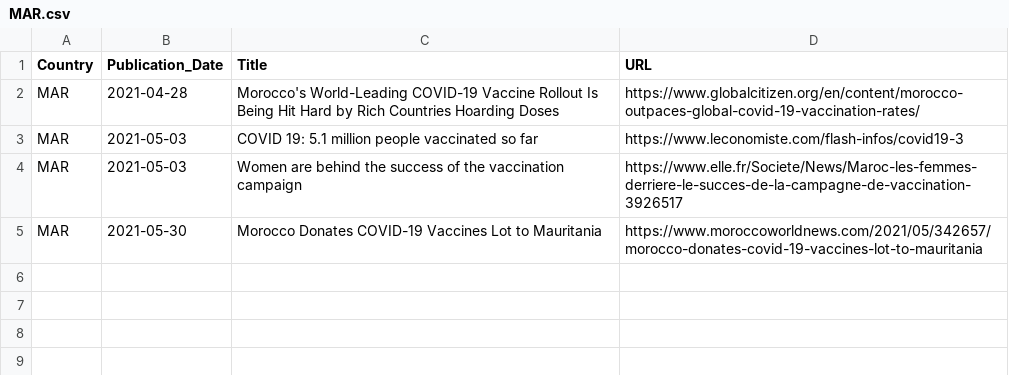
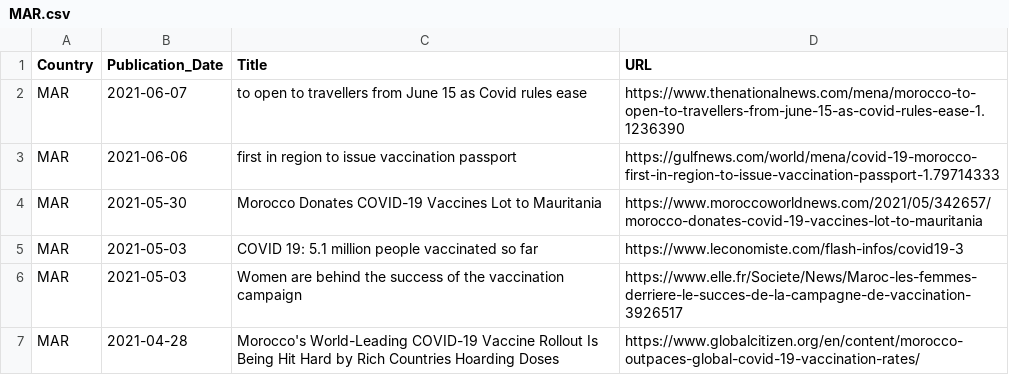
Before and after one commit to inception-labs/covid-vaccine-mena, a CSV file: Media/MAR.csv, drawn as a sheet.

Commit message:
Update MAR.csv

```diff
--- a/Media/MAR.csv
+++ b/Media/MAR.csv
@@ -1,5 +1,7 @@
 Country, Publication_Date,Title,URL
-MAR, 2021-04-28, "Morocco's World-Leading COVID-19 Vaccine Rollout Is Being Hit Hard by Rich Countries Hoarding Doses", "https://www.globalcitizen.org/en/content/morocco-outpaces-global-covid-19-vaccination-rates/"
+MAR, 2021-06-07, "to open to travellers from June 15 as Covid rules ease", "https://www.thenationalnews.com/mena/morocco-to-open-to-travellers-from-june-15-as-covid-rules-ease-1.1236390"
+MAR, 2021-06-06, "first in region to issue vaccination passport", "https://gulfnews.com/world/mena/covid-19-morocco-first-in-region-to-issue-vaccination-passport-1.79714333"
+MAR, 2021-05-30, "Morocco Donates COVID-19 Vaccines Lot to Mauritania", "https://www.moroccoworldnews.com/2021/05/342657/morocco-donates-covid-19-vaccines-lot-to-mauritania"
 MAR, 2021-05-03, "COVID 19: 5.1 million people vaccinated so far", "https://www.leconomiste.com/flash-infos/covid19-3"
 MAR, 2021-05-03, " Women are behind the success of the vaccination campaign", "https://www.elle.fr/Societe/News/Maroc-les-femmes-derriere-le-succes-de-la-campagne-de-vaccination-3926517"
-MAR, 2021-05-30, "Morocco Donates COVID-19 Vaccines Lot to Mauritania", "https://www.moroccoworldnews.com/2021/05/342657/morocco-donates-covid-19-vaccines-lot-to-mauritania"
+MAR, 2021-04-28, "Morocco's World-Leading COVID-19 Vaccine Rollout Is Being Hit Hard by Rich Countries Hoarding Doses", "https://www.globalcitizen.org/en/content/morocco-outpaces-global-covid-19-vaccination-rates/"
```
